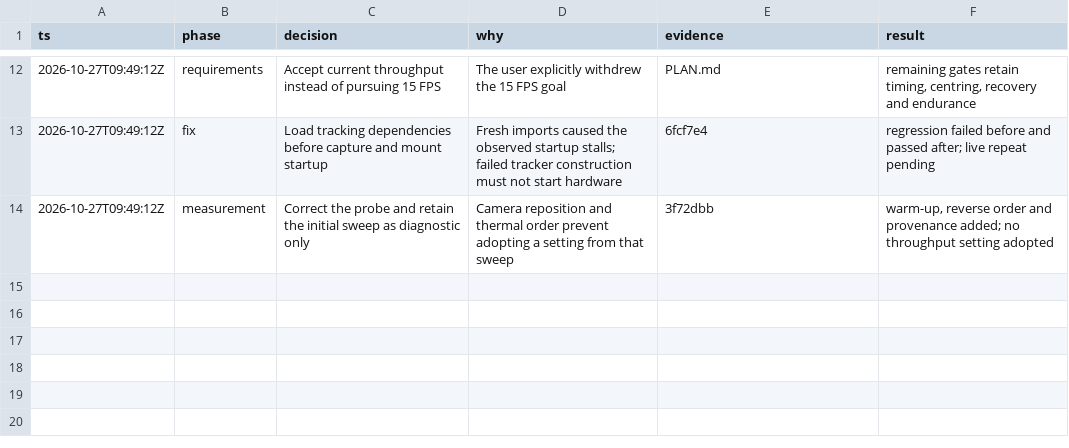
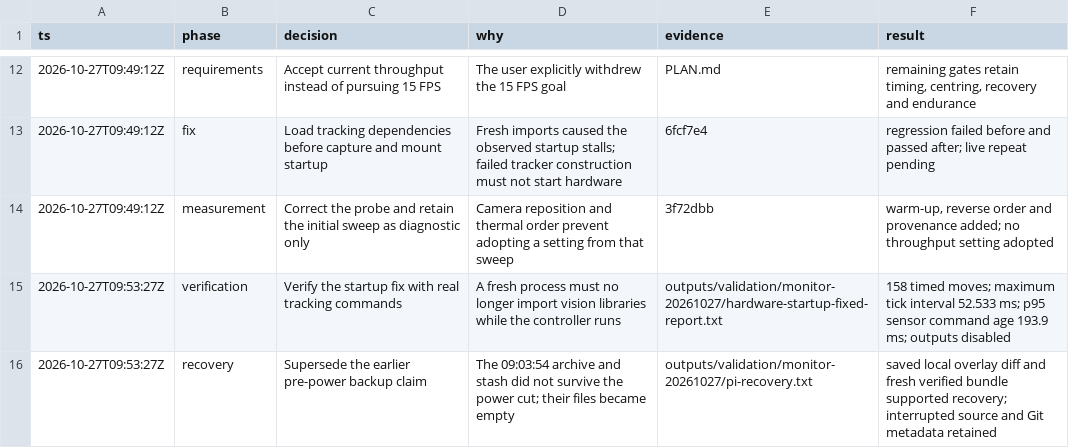
Before and after one commit to itsvari/columba-zero, a TSV file: deploy/monitor-validation-decisions.tsv, drawn as a sheet; only a part is shown, gaps mark what is left out.

Commit message:
Verify controller startup timing with physical following

```diff
--- a/deploy/monitor-validation-decisions.tsv
+++ b/deploy/monitor-validation-decisions.tsv
@@ -14 +14,3 @@ ts	phase	decision	why	evidence	result
 2026-10-27T09:49:12Z	measurement	Correct the probe and retain the initial sweep as diagnostic only	Camera reposition and thermal order prevent adopting a setting from that sweep	3f72dbb	warm-up, reverse order and provenance added; no throughput setting adopted
+2026-10-27T09:53:27Z	verification	Verify the startup fix with real tracking commands	A fresh process must no longer import vision libraries while the controller runs	outputs/validation/monitor-20261027/hardware-startup-fixed-report.txt	158 timed moves; maximum tick interval 52.533 ms; p95 sensor command age 193.9 ms; outputs disabled
+2026-10-27T09:53:27Z	recovery	Supersede the earlier pre-power backup claim	The 09:03:54 archive and stash did not survive the power cut; their files became empty	outputs/validation/monitor-20261027/pi-recovery.txt	saved local overlay diff and fresh verified bundle supported recovery; interrupted source and Git metadata retained
```
Also changed, not shown: 2 other files.
